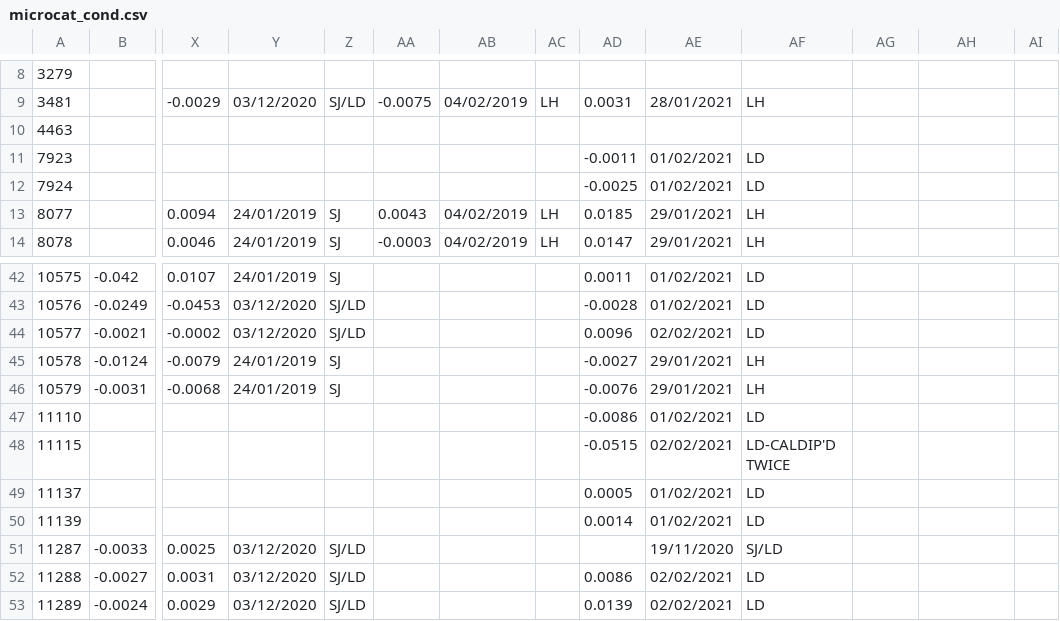
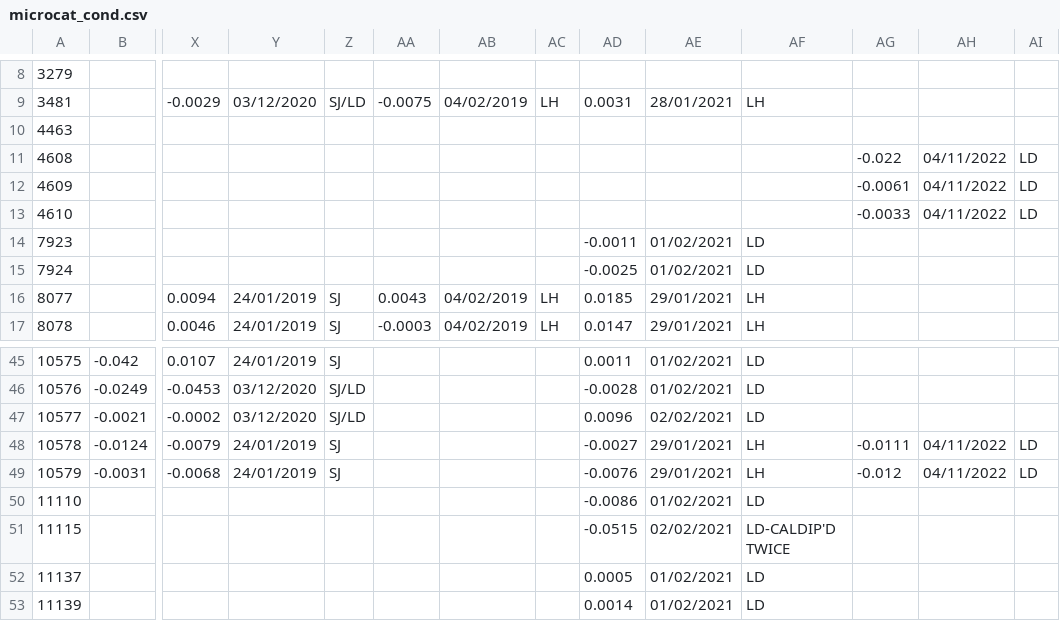
Before and after one commit to ScotMarPhys/m_moorproc_toolbox, a CSV file: data/moor/cal_coef/microcat_cond.csv, drawn as a sheet; only a part is shown, gaps mark what is left out; the shorter side is filled out with more unchanged rows; addresses are those after the commit; rows hold the shown columns only; the diff names each change by its address in the sheet, - before the commit and + after, or states it on an @@ line.

```diff
--- a/data/moor/cal_coef/microcat_cond.csv
+++ b/data/moor/cal_coef/microcat_cond.csv
+row 11: 4608 |  |  |  |  |  |  |  |  |  |  | -0.022 | 04/11/2022 | LD
+row 12: 4609 |  |  |  |  |  |  |  |  |  |  | -0.0061 | 04/11/2022 | LD
+row 13: 4610 |  |  |  |  |  |  |  |  |  |  | -0.0033 | 04/11/2022 | LD
-AG48: (empty)
+AG48: -0.0111
-AH48:AH49: (empty)
+AH48:AH49: 04/11/2022
-AI48:AI49: (empty)
+AI48:AI49: LD
-AG49: (empty)
+AG49: -0.012
```
Also changed, not shown: data/moor/cal_coef/microcat_pres.csv, data/moor/cal_coef/microcat_temp.csv.
